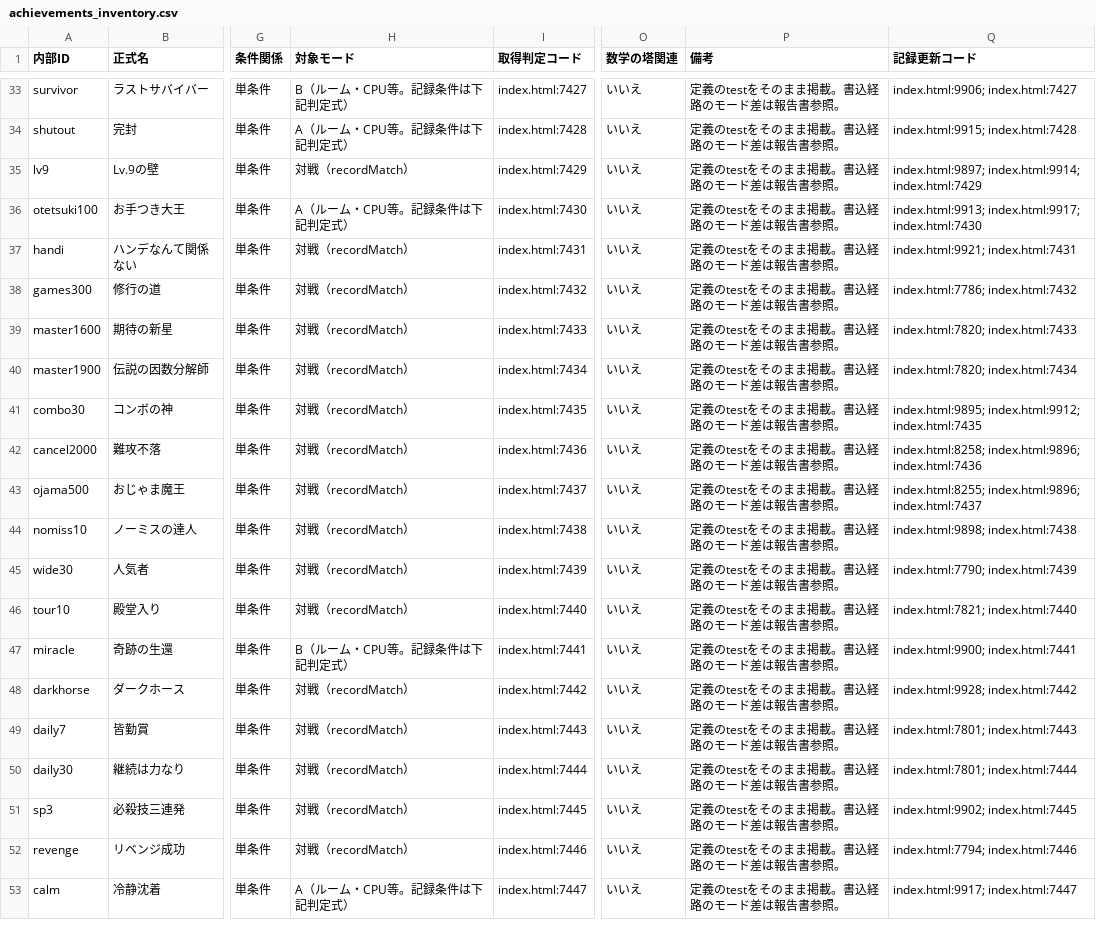
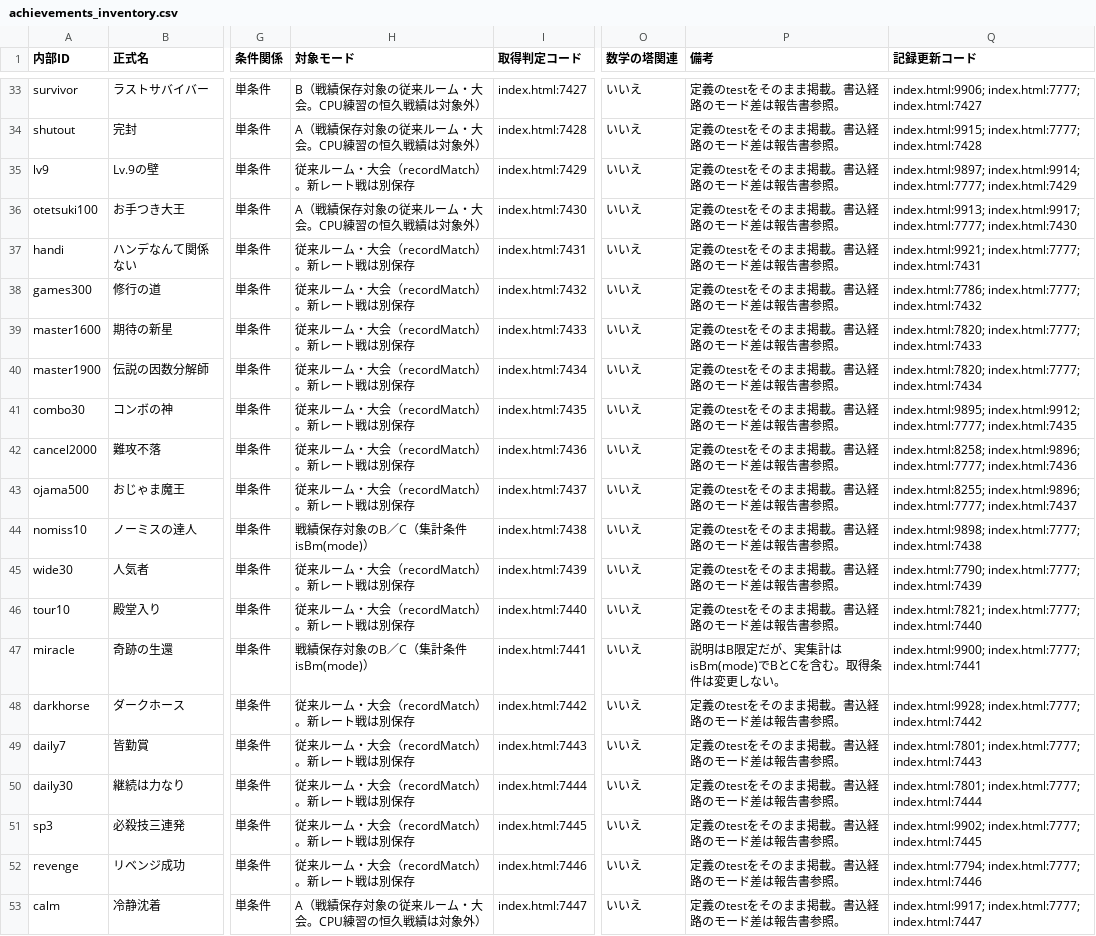
Before and after one commit to asumax1128/factorfactor, a CSV file: reports/achievements_inventory.csv, drawn as a sheet; only a part is shown, gaps mark what is left out; the diff covers the shown part only; the diff names each change by its address in the sheet, - before the commit and + after, or states it on an @@ line.

```diff
--- a/reports/achievements_inventory.csv
+++ b/reports/achievements_inventory.csv
-H33 (対象モード): B（ルーム・CPU等。記録条件は下記判定式）
+H33 (対象モード): B（戦績保存対象の従来ルーム・大会。CPU練習の恒久戦績は対象外）
-Q33 (記録更新コード): index.html:9906; index.html:7427
+Q33 (記録更新コード): index.html:9906; index.html:7777; index.html:7427
-H34 (対象モード): A（ルーム・CPU等。記録条件は下記判定式）
+H34 (対象モード): A（戦績保存対象の従来ルーム・大会。CPU練習の恒久戦績は対象外）
-Q34 (記録更新コード): index.html:9915; index.html:7428
+Q34 (記録更新コード): index.html:9915; index.html:7777; index.html:7428
-H35 (対象モード): 対戦（recordMatch）
+H35 (対象モード): 従来ルーム・大会（recordMatch）。新レート戦は別保存
-Q35 (記録更新コード): index.html:9897; index.html:9914; index.html:7429
+Q35 (記録更新コード): index.html:9897; index.html:9914; index.html:7777; index.html:7429
-H36 (対象モード): A（ルーム・CPU等。記録条件は下記判定式）
+H36 (対象モード): A（戦績保存対象の従来ルーム・大会。CPU練習の恒久戦績は対象外）
-Q36 (記録更新コード): index.html:9913; index.html:9917; index.html:7430
+Q36 (記録更新コード): index.html:9913; index.html:9917; index.html:7777; index.html:7430
-H37:H43 (対象モード): 対戦（recordMatch）
+H37:H43 (対象モード): 従来ルーム・大会（recordMatch）。新レート戦は別保存
-Q37 (記録更新コード): index.html:9921; index.html:7431
+Q37 (記録更新コード): index.html:9921; index.html:7777; index.html:7431
-Q38 (記録更新コード): index.html:7786; index.html:7432
+Q38 (記録更新コード): index.html:7786; index.html:7777; index.html:7432
-Q39 (記録更新コード): index.html:7820; index.html:7433
+Q39 (記録更新コード): index.html:7820; index.html:7777; index.html:7433
-Q40 (記録更新コード): index.html:7820; index.html:7434
+Q40 (記録更新コード): index.html:7820; index.html:7777; index.html:7434
-Q41 (記録更新コード): index.html:9895; index.html:9912; index.html:7435
+Q41 (記録更新コード): index.html:9895; index.html:9912; index.html:7777; index.html:7435
-Q42 (記録更新コード): index.html:8258; index.html:9896; index.html:7436
+Q42 (記録更新コード): index.html:8258; index.html:9896; index.html:7777; index.html:7436
-Q43 (記録更新コード): index.html:8255; index.html:9896; index.html:7437
+Q43 (記録更新コード): index.html:8255; index.html:9896; index.html:7777; index.html:7437
-H44 (対象モード): 対戦（recordMatch）
+H44 (対象モード): 戦績保存対象のB／C（集計条件isBm(mode)）
-Q44 (記録更新コード): index.html:9898; index.html:7438
+Q44 (記録更新コード): index.html:9898; index.html:7777; index.html:7438
-H45:H46 (対象モード): 対戦（recordMatch）
+H45:H46 (対象モード): 従来ルーム・大会（recordMatch）。新レート戦は別保存
-Q45 (記録更新コード): index.html:7790; index.html:7439
+Q45 (記録更新コード): index.html:7790; index.html:7777; index.html:7439
-Q46 (記録更新コード): index.html:7821; index.html:7440
+Q46 (記録更新コード): index.html:7821; index.html:7777; index.html:7440
-H47 (対象モード): B（ルーム・CPU等。記録条件は下記判定式）
+H47 (対象モード): 戦績保存対象のB／C（集計条件isBm(mode)）
-P47 (備考): 定義のtestをそのまま掲載。書込経路のモード差は報告書参照。
+P47 (備考): 説明はB限定だが、実集計はisBm(mode)でBとCを含む。取得条件は変更しない。
-Q47 (記録更新コード): index.html:9900; index.html:7441
+Q47 (記録更新コード): index.html:9900; index.html:7777; index.html:7441
-H48:H52 (対象モード): 対戦（recordMatch）
+H48:H52 (対象モード): 従来ルーム・大会（recordMatch）。新レート戦は別保存
-Q48 (記録更新コード): index.html:9928; index.html:7442
+Q48 (記録更新コード): index.html:9928; index.html:7777; index.html:7442
-Q49 (記録更新コード): index.html:7801; index.html:7443
+Q49 (記録更新コード): index.html:7801; index.html:7777; index.html:7443
-Q50 (記録更新コード): index.html:7801; index.html:7444
+Q50 (記録更新コード): index.html:7801; index.html:7777; index.html:7444
-Q51 (記録更新コード): index.html:9902; index.html:7445
+Q51 (記録更新コード): index.html:9902; index.html:7777; index.html:7445
-Q52 (記録更新コード): index.html:7794; index.html:7446
+Q52 (記録更新コード): index.html:7794; index.html:7777; index.html:7446
-H53 (対象モード): A（ルーム・CPU等。記録条件は下記判定式）
+H53 (対象モード): A（戦績保存対象の従来ルーム・大会。CPU練習の恒久戦績は対象外）
-Q53 (記録更新コード): index.html:9917; index.html:7447
+Q53 (記録更新コード): index.html:9917; index.html:7777; index.html:7447
```
Also changed, not shown: 73 edited cells elsewhere in this file, reports/cosmetics_inventory.csv, reports/titles_inventory.csv, 17 other files.
